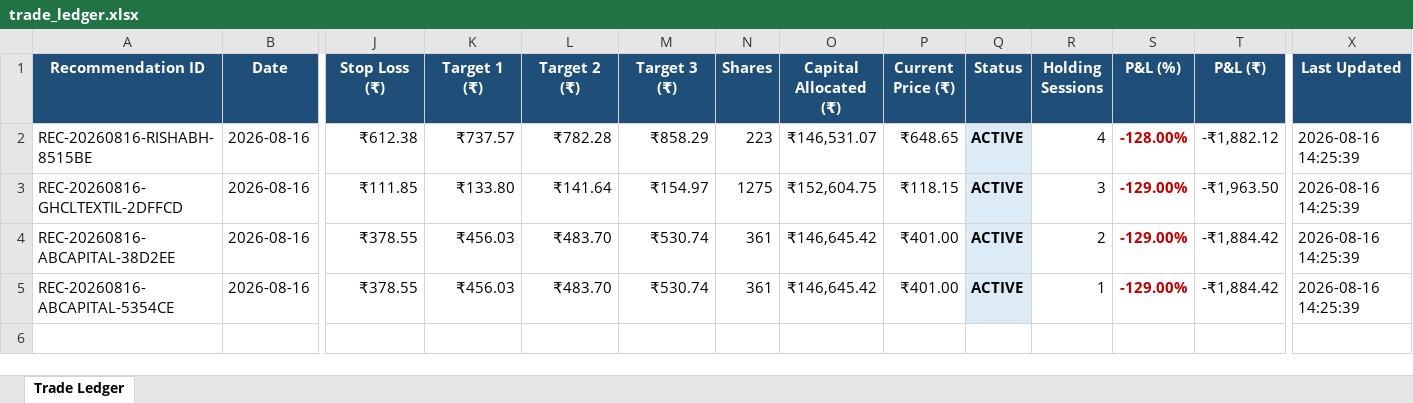
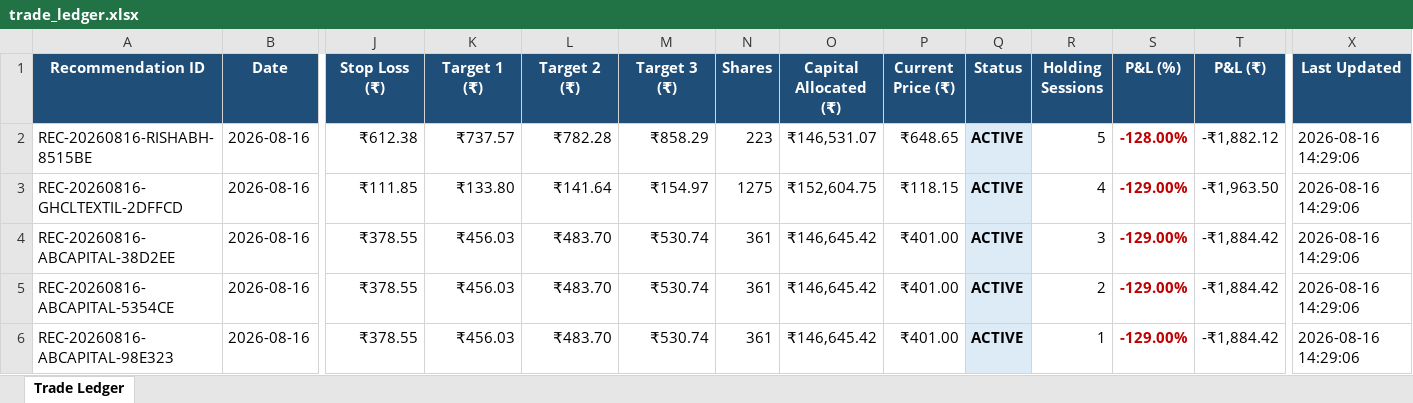
Before and after one commit to mangalakhil52/nse_swing_ai, an Excel workbook: data/trade_ledger.xlsx, sheet Trade Ledger, drawn as a sheet; only a part is shown, gaps mark what is left out; values as stored, in another font and other column widths than the file's, no borders; rows hold the shown columns only; the diff names each change by its address in the sheet, - before the commit and + after, or states it on an @@ line.

```diff
--- a/data/trade_ledger.xlsx (sheet Trade Ledger)
+++ b/data/trade_ledger.xlsx (sheet Trade Ledger)
-R2 (Holding Sessions): 4
+R2 (Holding Sessions): 5
-X2:X5 (Last Updated): 2026-08-16 14:25:39
+X2:X5 (Last Updated): 2026-08-16 14:29:06
-R3 (Holding Sessions): 3
+R3 (Holding Sessions): 4
-R4 (Holding Sessions): 2
+R4 (Holding Sessions): 3
-R5 (Holding Sessions): 1
+R5 (Holding Sessions): 2
+row 6: REC-20260816-ABCAPITAL-98E323 | 2026-08-16 | ₹378.55 | ₹456.03 | ₹483.70 | ₹530.74 | 361 | ₹146,645.42 | ₹401.00 | ACTIVE | 1 | -129.00% | -₹1,884.42 | 2026-08-16 14:29:06
```
Also changed, not shown: 1 other file.
